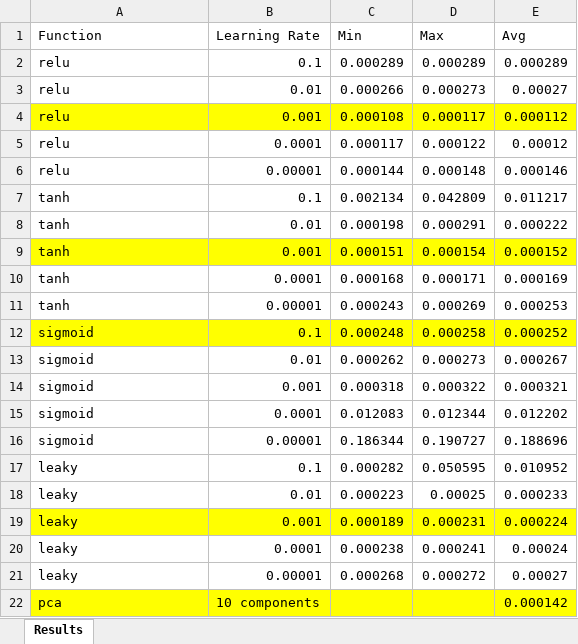
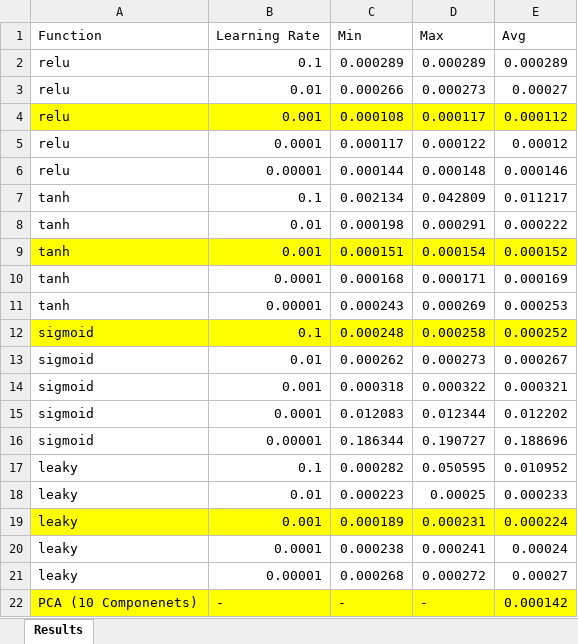
Before and after one commit to chowdaniel/FYP, an Excel workbook: 11/Results.xlsx, sheet Results, drawn as a sheet; values as stored, in another font and other column widths than the file's, no borders; removed rows and columns are numbered as before the commit, all else as after; the diff names each change by its address in the sheet, - before the commit and + after, or states it on an @@ line.

Commit message:
Tweaked Spreadsheets

```diff
--- a/11/Results.xlsx (sheet Results)
+++ b/11/Results.xlsx (sheet Results)
-row 22: pca | 10 components |  |  | 0.000142
+row 22: PCA (10 Componenets) | - | - | - | 0.000142
```
